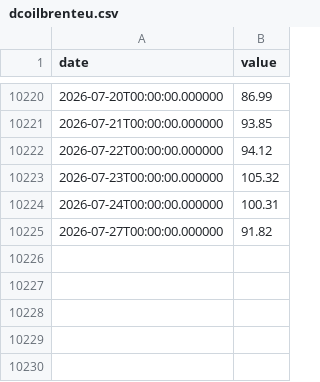
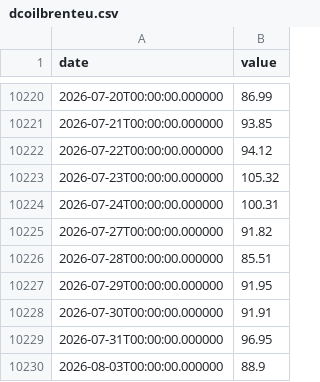
Before and after one commit to fartbagxp/economics, a CSV file: data/raw/dcoilbrenteu.csv, drawn as a sheet; only a part is shown, gaps mark what is left out.

```diff
--- a/data/raw/dcoilbrenteu.csv
+++ b/data/raw/dcoilbrenteu.csv
@@ -10225 +10225,6 @@ date,value
 2026-07-27T00:00:00.000000,91.82
+2026-07-28T00:00:00.000000,85.51
+2026-07-29T00:00:00.000000,91.95
+2026-07-30T00:00:00.000000,91.91
+2026-07-31T00:00:00.000000,96.95
+2026-08-03T00:00:00.000000,88.9
```
Also changed, not shown: data/raw/ccsa.csv, data/raw/dfedtarl.csv, 13 other files.
